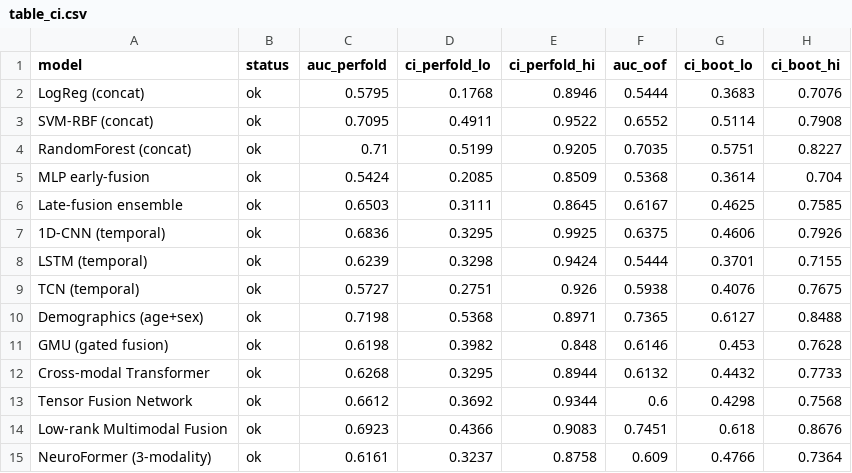
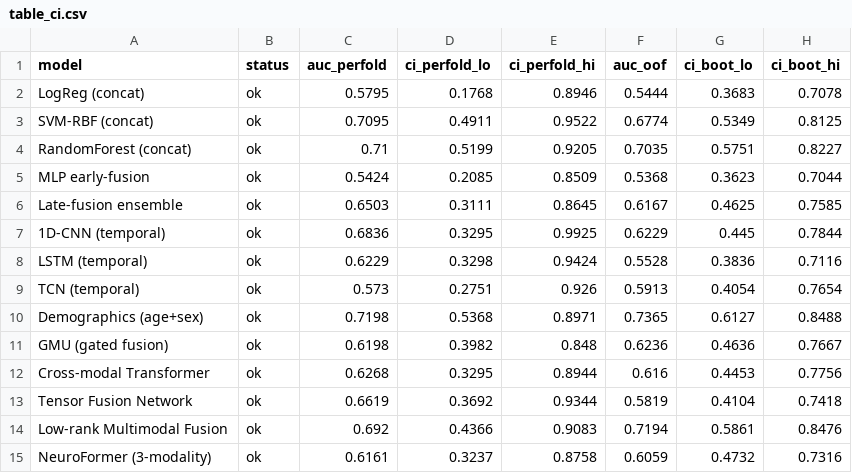
Before and after one commit to AyeshaAnzer1610/neuroformer, a CSV file: results/table_ci.csv, drawn as a sheet.

```diff
--- a/results/table_ci.csv
+++ b/results/table_ci.csv
@@ -1,15 +1,15 @@
 model,status,auc_perfold,ci_perfold_lo,ci_perfold_hi,auc_oof,ci_boot_lo,ci_boot_hi
-LogReg (concat),ok,0.5795,0.1768,0.8946,0.5444,0.3683,0.7076
-SVM-RBF (concat),ok,0.7095,0.4911,0.9522,0.6552,0.5114,0.7908
+LogReg (concat),ok,0.5795,0.1768,0.8946,0.5444,0.3683,0.7078
+SVM-RBF (concat),ok,0.7095,0.4911,0.9522,0.6774,0.5349,0.8125
 RandomForest (concat),ok,0.71,0.5199,0.9205,0.7035,0.5751,0.8227
-MLP early-fusion,ok,0.5424,0.2085,0.8509,0.5368,0.3614,0.704
+MLP early-fusion,ok,0.5424,0.2085,0.8509,0.5368,0.3623,0.7044
 Late-fusion ensemble,ok,0.6503,0.3111,0.8645,0.6167,0.4625,0.7585
-1D-CNN (temporal),ok,0.6836,0.3295,0.9925,0.6375,0.4606,0.7926
-LSTM (temporal),ok,0.6239,0.3298,0.9424,0.5444,0.3701,0.7155
-TCN (temporal),ok,0.5727,0.2751,0.926,0.5938,0.4076,0.7675
+1D-CNN (temporal),ok,0.6836,0.3295,0.9925,0.6229,0.445,0.7844
+LSTM (temporal),ok,0.6229,0.3298,0.9424,0.5528,0.3836,0.7116
+TCN (temporal),ok,0.573,0.2751,0.926,0.5913,0.4054,0.7654
 Demographics (age+sex),ok,0.7198,0.5368,0.8971,0.7365,0.6127,0.8488
-GMU (gated fusion),ok,0.6198,0.3982,0.848,0.6146,0.453,0.7628
-Cross-modal Transformer,ok,0.6268,0.3295,0.8944,0.6132,0.4432,0.7733
-Tensor Fusion Network,ok,0.6612,0.3692,0.9344,0.6,0.4298,0.7568
-Low-rank Multimodal Fusion,ok,0.6923,0.4366,0.9083,0.7451,0.618,0.8676
-NeuroFormer (3-modality),ok,0.6161,0.3237,0.8758,0.609,0.4766,0.7364
+GMU (gated fusion),ok,0.6198,0.3982,0.848,0.6236,0.4636,0.7667
+Cross-modal Transformer,ok,0.6268,0.3295,0.8944,0.616,0.4453,0.7756
+Tensor Fusion Network,ok,0.6619,0.3692,0.9344,0.5819,0.4104,0.7418
+Low-rank Multimodal Fusion,ok,0.692,0.4366,0.9083,0.7194,0.5861,0.8476
+NeuroFormer (3-modality),ok,0.6161,0.3237,0.8758,0.6059,0.4732,0.7316
```
Also changed, not shown: results/calibration_suite.csv, results/delong_pairwise.csv, 6 other files.
